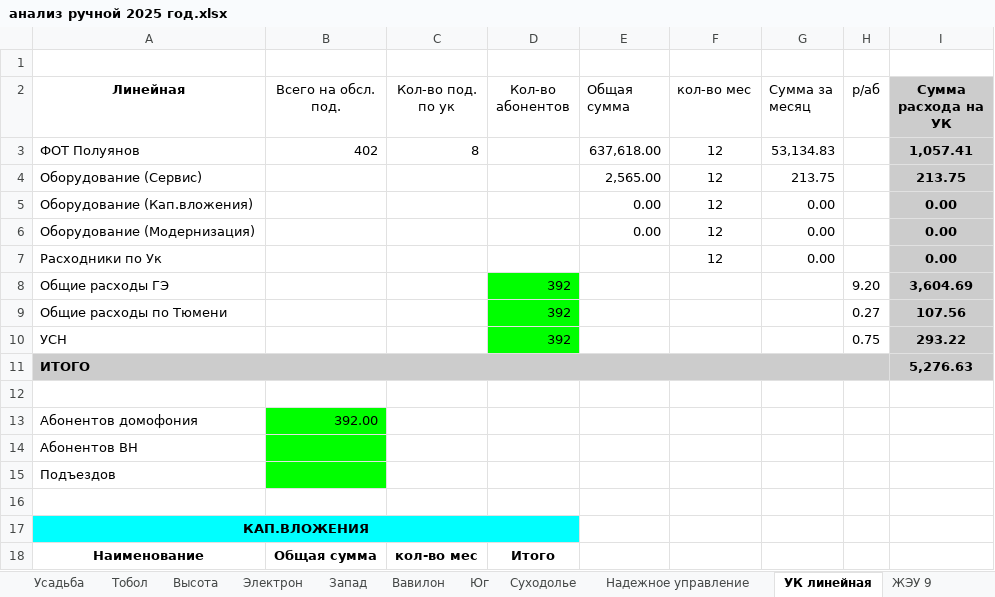
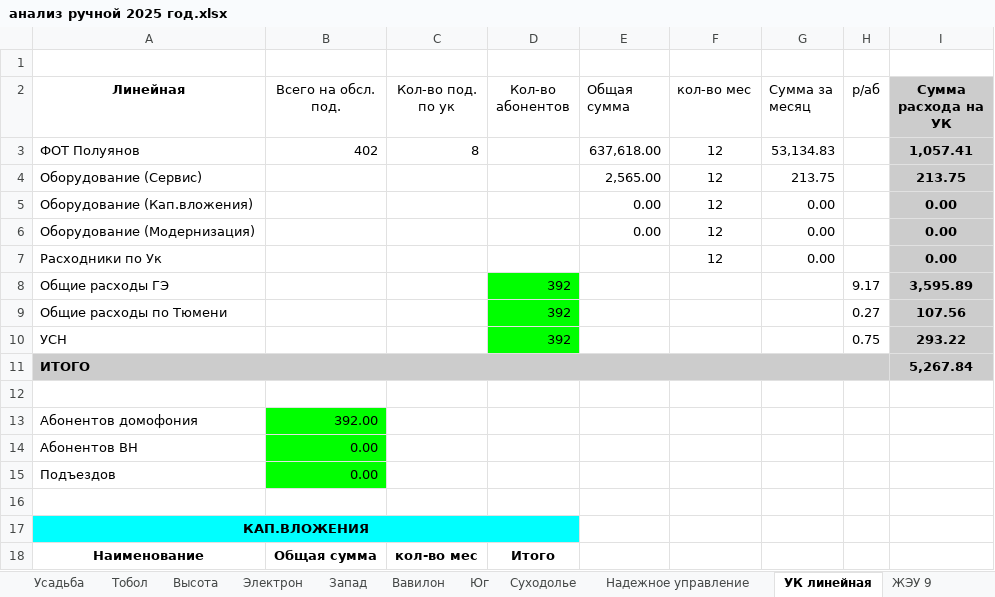
Before and after one commit to annalobanova91/------2025, an Excel workbook: анализ ручной 2025 год.xlsx, sheet УК линейная, drawn as a sheet; values as stored, in another font and other column widths than the file's, no borders; charts and pictures not drawn; the diff names each change by its address in the sheet, - before the commit and + after, or states it on an @@ line.

```diff
--- a/анализ ручной 2025 год.xlsx (sheet УК линейная)
+++ b/анализ ручной 2025 год.xlsx (sheet УК линейная)
-H8 (р/аб): 9.20
+H8 (р/аб): 9.17
-I8 (Сумма расхода на УК): 3,604.69
+I8 (Сумма расхода на УК): 3,595.89
-I11 (Сумма расхода на УК): 5,276.63
+I11 (Сумма расхода на УК): 5,267.84
-B14:B15 (Всего на обсл. под.): (empty)
+B14:B15 (Всего на обсл. под.): 0.00
```
Also changed, not shown: sheet Доход-Расход, sheet ЖК Моск рай-на, sheet Исходные данные, sheet Аурика, sheet Ладья, sheet УК на Ткацком, 35 more sheets, formulas that keep their value, charts or pictures, 6 other files.
